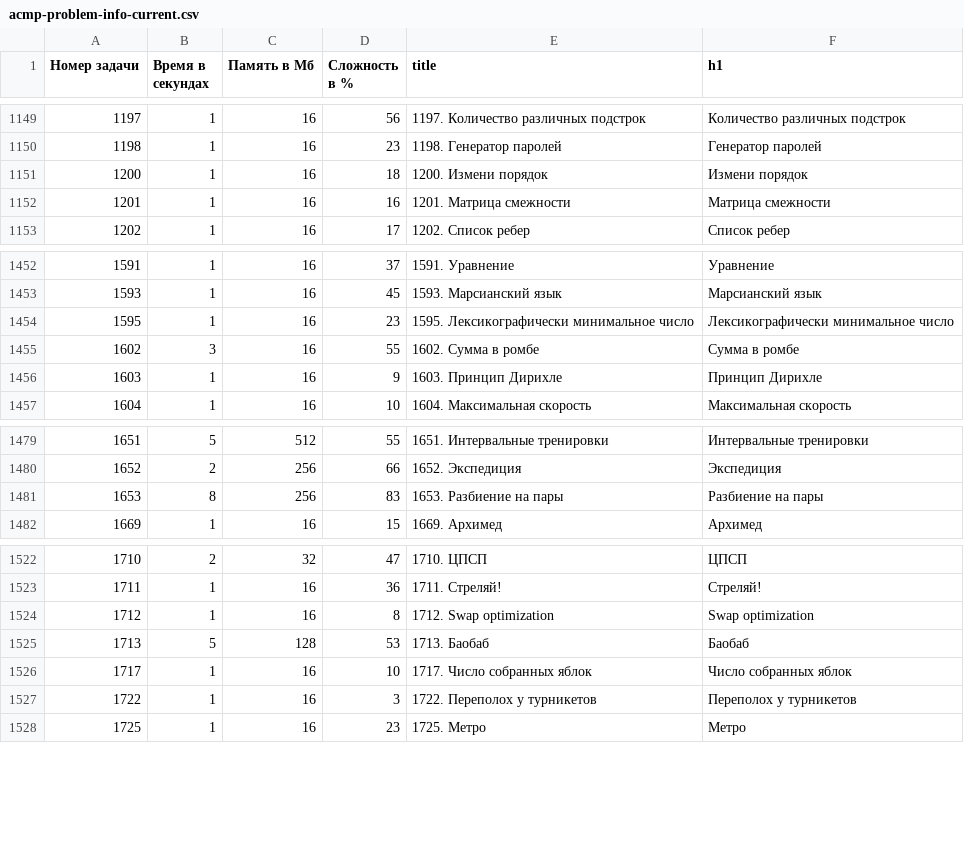
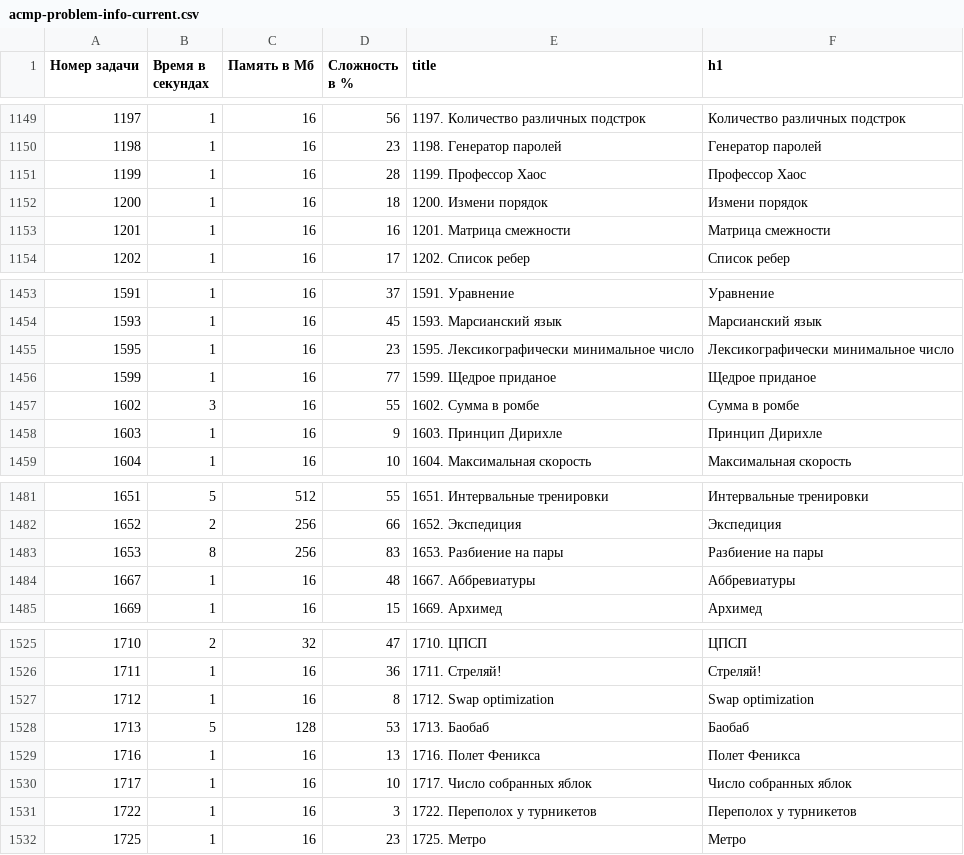
Before and after one commit to BorisMenshikov/acmp-problem-complexity-data, a CSV file: acmp-problem-info-current.csv, drawn as a sheet; only a part is shown, gaps mark what is left out; the diff names each change by its address in the sheet, - before the commit and + after, or states it on an @@ line.

```diff
--- a/acmp-problem-info-current.csv
+++ b/acmp-problem-info-current.csv
+row 1151: 1199 | 1 | 16 | 28 | 1199. Профессор Хаос | Профессор Хаос
+row 1456: 1599 | 1 | 16 | 77 | 1599. Щедрое приданое | Щедрое приданое
+row 1484: 1667 | 1 | 16 | 48 | 1667. Аббревиатуры | Аббревиатуры
+row 1529: 1716 | 1 | 16 | 13 | 1716. Полет Феникса | Полет Феникса
```
Also changed, not shown: acmp-problem-complexity-current.csv, 1 other file.
